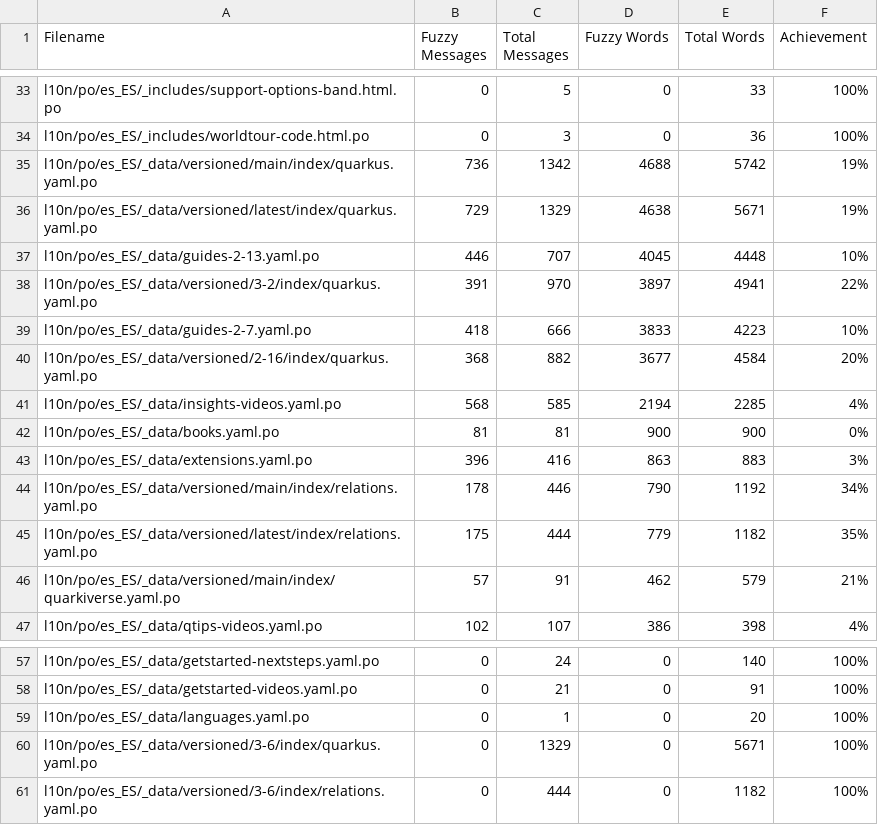
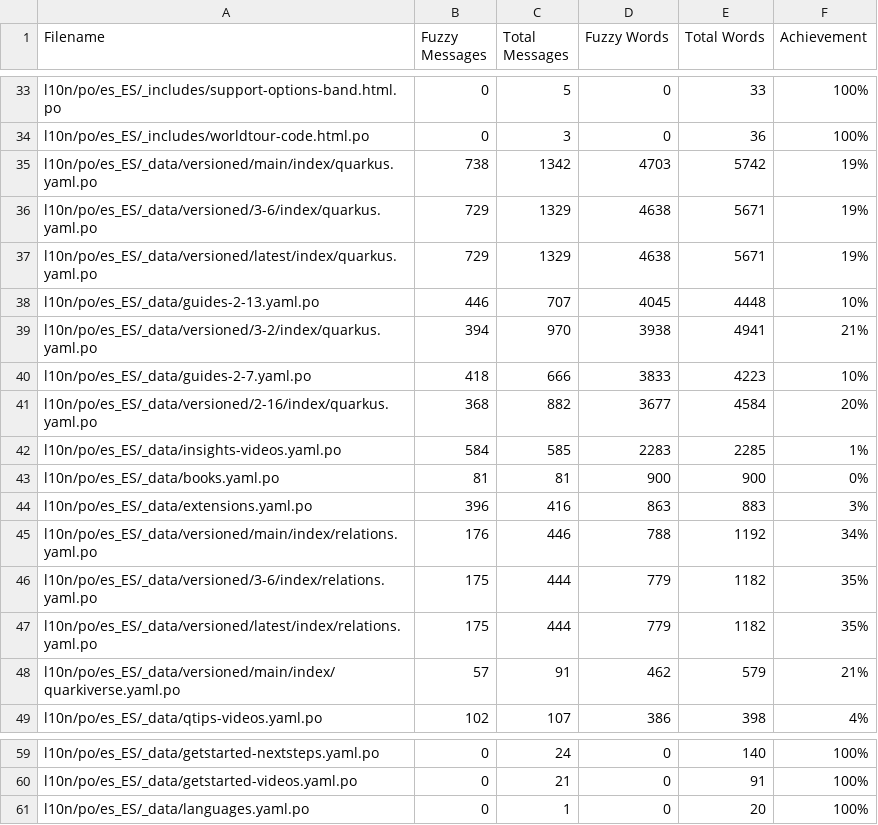
Before and after one commit to quarkusio/es.quarkus.io, a CSV file: l10n/stats/misc-translation.csv, drawn as a sheet; only a part is shown, gaps mark what is left out.

Commit message:
Update translation stats

```diff
--- a/l10n/stats/misc-translation.csv
+++ b/l10n/stats/misc-translation.csv
@@ -34,12 +34,14 @@ l10n/po/es_ES/_includes/support-options-band.html.po, 0, 5, 0, 33, 100%
 l10n/po/es_ES/_includes/worldtour-code.html.po, 0, 3, 0, 36, 100%
-l10n/po/es_ES/_data/versioned/main/index/quarkus.yaml.po, 736, 1342, 4688, 5742, 19%
+l10n/po/es_ES/_data/versioned/main/index/quarkus.yaml.po, 738, 1342, 4703, 5742, 19%
+l10n/po/es_ES/_data/versioned/3-6/index/quarkus.yaml.po, 729, 1329, 4638, 5671, 19%
 l10n/po/es_ES/_data/versioned/latest/index/quarkus.yaml.po, 729, 1329, 4638, 5671, 19%
 l10n/po/es_ES/_data/guides-2-13.yaml.po, 446, 707, 4045, 4448, 10%
-l10n/po/es_ES/_data/versioned/3-2/index/quarkus.yaml.po, 391, 970, 3897, 4941, 22%
+l10n/po/es_ES/_data/versioned/3-2/index/quarkus.yaml.po, 394, 970, 3938, 4941, 21%
 l10n/po/es_ES/_data/guides-2-7.yaml.po, 418, 666, 3833, 4223, 10%
 l10n/po/es_ES/_data/versioned/2-16/index/quarkus.yaml.po, 368, 882, 3677, 4584, 20%
-l10n/po/es_ES/_data/insights-videos.yaml.po, 568, 585, 2194, 2285, 4%
+l10n/po/es_ES/_data/insights-videos.yaml.po, 584, 585, 2283, 2285, 1%
 l10n/po/es_ES/_data/books.yaml.po, 81, 81, 900, 900, 0%
 l10n/po/es_ES/_data/extensions.yaml.po, 396, 416, 863, 883, 3%
-l10n/po/es_ES/_data/versioned/main/index/relations.yaml.po, 178, 446, 790, 1192, 34%
+l10n/po/es_ES/_data/versioned/main/index/relations.yaml.po, 176, 446, 788, 1192, 34%
+l10n/po/es_ES/_data/versioned/3-6/index/relations.yaml.po, 175, 444, 779, 1182, 35%
 l10n/po/es_ES/_data/versioned/latest/index/relations.yaml.po, 175, 444, 779, 1182, 35%
@@ -59,3 +61 @@ l10n/po/es_ES/_data/getstarted-videos.yaml.po, 0, 21, 0, 91, 100%
 l10n/po/es_ES/_data/languages.yaml.po, 0, 1, 0, 20, 100%
-l10n/po/es_ES/_data/versioned/3-6/index/quarkus.yaml.po, 0, 1329, 0, 5671, 100%
-l10n/po/es_ES/_data/versioned/3-6/index/relations.yaml.po, 0, 444, 0, 1182, 100%
```
Also changed, not shown: l10n/stats/3.2-guides-translation.csv, l10n/stats/latest-guides-translation.csv, 2 other files.
